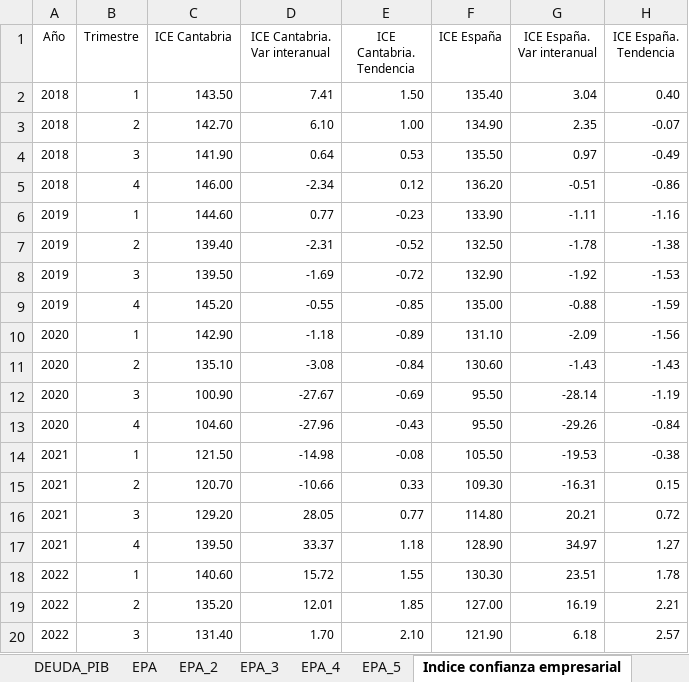
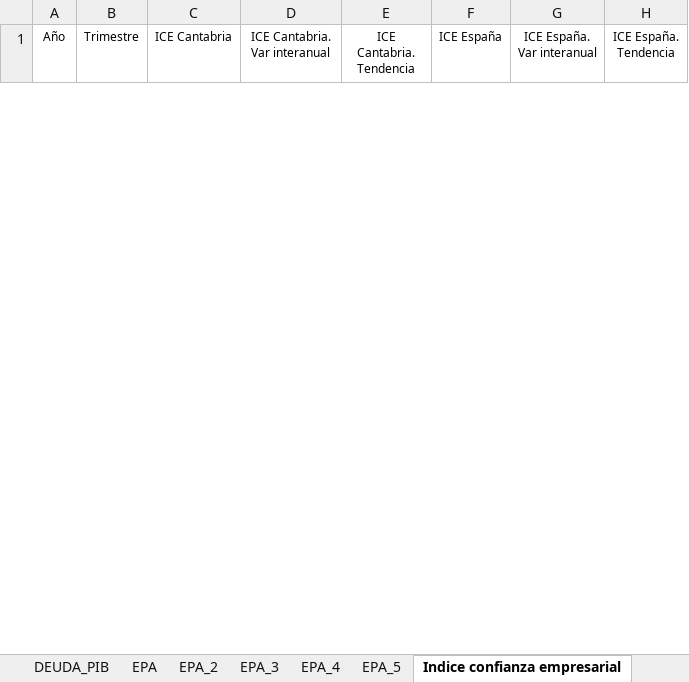
Before and after one commit to icane/economic-indicators, an Excel workbook: etl/data/input/Datos_carga_trimestral.xlsx, sheet Indice confianza empresarial, drawn as a sheet; only a part is shown; values as stored, in another font and other column widths than the file's, no borders; removed rows and columns are numbered as before the commit, all else as after; the diff covers the shown part only; the diff names each change by its address in the sheet, - before the commit and + after, or states it on an @@ line.

```diff
--- a/etl/data/input/Datos_carga_trimestral.xlsx (sheet Indice confianza empresarial)
+++ b/etl/data/input/Datos_carga_trimestral.xlsx (sheet Indice confianza empresarial)
-row 2: 2018 | 1 | 143.50 | 7.41 | 1.50 | 135.40 | 3.04 | 0.40
-row 3: 2018 | 2 | 142.70 | 6.10 | 1.00 | 134.90 | 2.35 | -0.07
-row 4: 2018 | 3 | 141.90 | 0.64 | 0.53 | 135.50 | 0.97 | -0.49
-row 5: 2018 | 4 | 146.00 | -2.34 | 0.12 | 136.20 | -0.51 | -0.86
-row 6: 2019 | 1 | 144.60 | 0.77 | -0.23 | 133.90 | -1.11 | -1.16
-row 7: 2019 | 2 | 139.40 | -2.31 | -0.52 | 132.50 | -1.78 | -1.38
-row 8: 2019 | 3 | 139.50 | -1.69 | -0.72 | 132.90 | -1.92 | -1.53
-row 9: 2019 | 4 | 145.20 | -0.55 | -0.85 | 135.00 | -0.88 | -1.59
-row 10: 2020 | 1 | 142.90 | -1.18 | -0.89 | 131.10 | -2.09 | -1.56
-row 11: 2020 | 2 | 135.10 | -3.08 | -0.84 | 130.60 | -1.43 | -1.43
-row 12: 2020 | 3 | 100.90 | -27.67 | -0.69 | 95.50 | -28.14 | -1.19
-row 13: 2020 | 4 | 104.60 | -27.96 | -0.43 | 95.50 | -29.26 | -0.84
-row 14: 2021 | 1 | 121.50 | -14.98 | -0.08 | 105.50 | -19.53 | -0.38
-row 15: 2021 | 2 | 120.70 | -10.66 | 0.33 | 109.30 | -16.31 | 0.15
-row 16: 2021 | 3 | 129.20 | 28.05 | 0.77 | 114.80 | 20.21 | 0.72
-row 17: 2021 | 4 | 139.50 | 33.37 | 1.18 | 128.90 | 34.97 | 1.27
-row 18: 2022 | 1 | 140.60 | 15.72 | 1.55 | 130.30 | 23.51 | 1.78
-row 19: 2022 | 2 | 135.20 | 12.01 | 1.85 | 127.00 | 16.19 | 2.21
-row 20: 2022 | 3 | 131.40 | 1.70 | 2.10 | 121.90 | 6.18 | 2.57
```
Also changed, not shown: 31 added rows and 12 removed rows elsewhere in this sheet, sheet EPA, sheet IPV, sheet FRONTUR, sheet EGATUR, sheet EPA_2, sheet EPA_3, 2 more sheets, formulas that keep their value, 18 other files.
